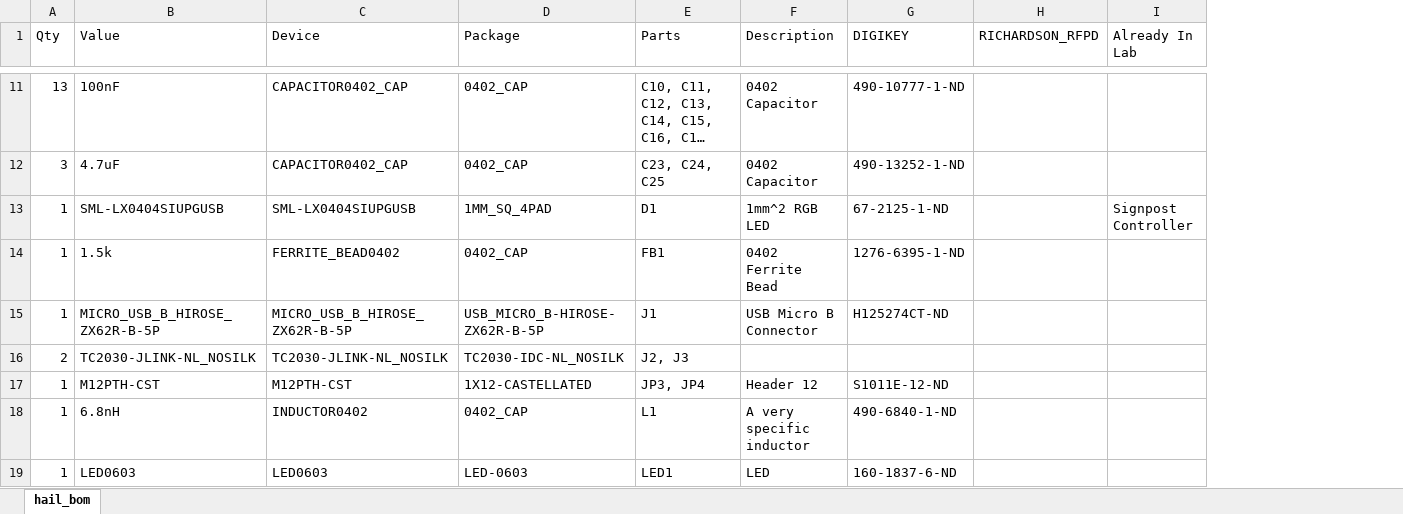
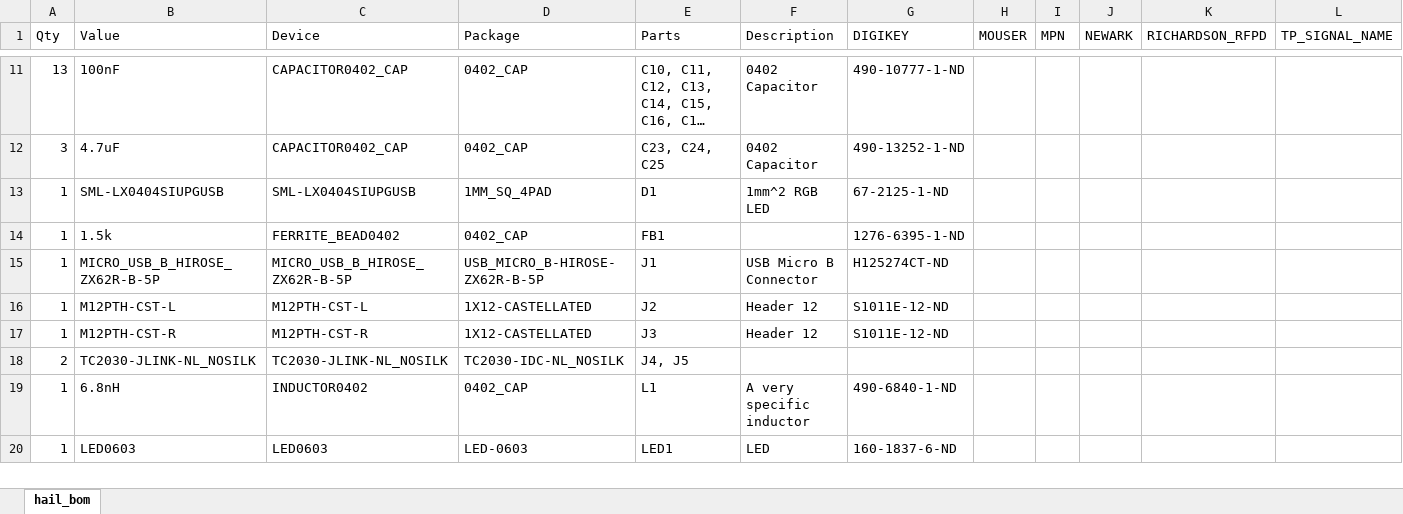
Before and after one commit to lab11/hail, an Excel workbook: hardware/hail/rev_b/hail_bom.xlsx, sheet hail_bom, drawn as a sheet; only a part is shown, gaps mark what is left out; long unchanged cells end in …; values as stored, in another font and other column widths than the file's, no borders; removed rows and columns are numbered as before the commit, all else as after; the diff covers the shown part only; the diff names each change by its address in the sheet, - before the commit and + after, or states it on an @@ line.

Commit message:
Hail revB production files

```diff
--- a/hardware/hail/rev_b/hail_bom.xlsx (sheet hail_bom)
+++ b/hardware/hail/rev_b/hail_bom.xlsx (sheet hail_bom)
+column H (MOUSER), empty
+column I (MPN), empty
+column J (NEWARK), empty
-column I (Already In Lab), row 13: Signpost Controller
+column L (TP_SIGNAL_NAME), empty
-F14 (Description): 0402 Ferrite Bead
+F14 (Description): (empty)
+row 16: 1 | M12PTH-CST-L | M12PTH-CST-L | 1X12-CASTELLATED | J2 | Header 12 | S1011E-12-ND
+row 17: 1 | M12PTH-CST-R | M12PTH-CST-R | 1X12-CASTELLATED | J3 | Header 12 | S1011E-12-ND
-E18 (Parts): J2, J3
+E18 (Parts): J4, J5
-row 17: 1 | M12PTH-CST | M12PTH-CST | 1X12-CASTELLATED | JP3, JP4 | Header 12 | S1011E-12-ND
```
Also changed, not shown: 1 added row and 4 edited cells elsewhere in this sheet, 11 other files.
